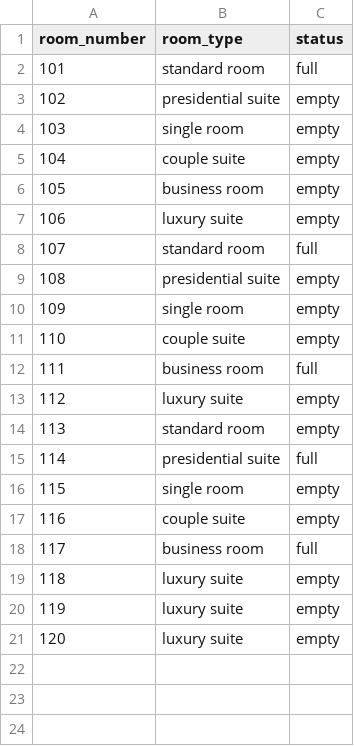
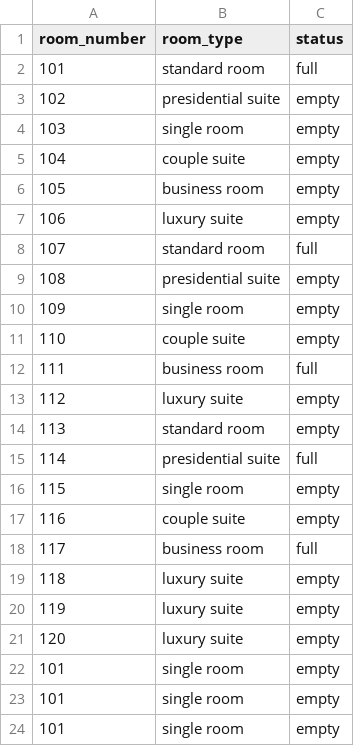
Before and after one commit to chenboshuo/learn_cpp, a CSV file: final_project/src/data/room.csv, drawn as a sheet; the diff names each change by its address in the sheet, - before the commit and + after, or states it on an @@ line.

```diff
--- a/final_project/src/data/room.csv
+++ b/final_project/src/data/room.csv
+row 22: 101 | single room | empty
+row 23: 101 | single room | empty
+row 24: 101 | single room | empty
```
Also changed, not shown: final_project/src/data/guest.csv, 6 other files.
